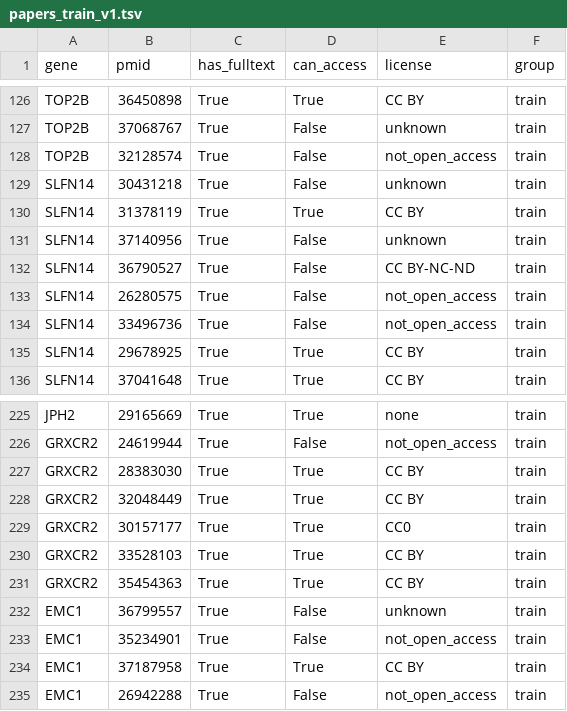
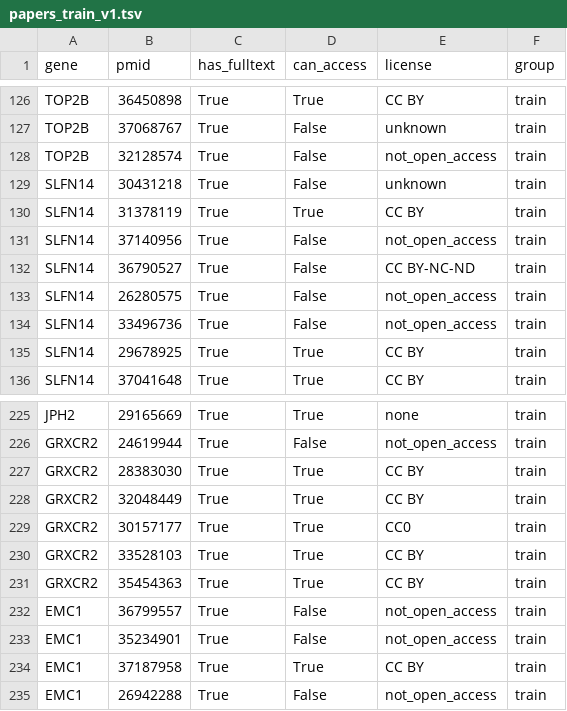
Before and after one commit to microsoft/healthfutures-evagg, a TSV file: data/v1/papers_train_v1.tsv, drawn as a sheet; only a part is shown, gaps mark what is left out.

```diff
--- a/data/v1/papers_train_v1.tsv
+++ b/data/v1/papers_train_v1.tsv
@@ -130,3 +130,3 @@ SLFN14	30431218	True	False	unknown	train
 SLFN14	31378119	True	True	CC BY	train
-SLFN14	37140956	True	False	unknown	train
+SLFN14	37140956	True	False	not_open_access	train
 SLFN14	36790527	True	False	CC BY-NC-ND	train
@@ -231,3 +231,3 @@ GRXCR2	33528103	True	True	CC BY	train
 GRXCR2	35454363	True	True	CC BY	train
-EMC1	36799557	True	False	unknown	train
+EMC1	36799557	True	False	not_open_access	train
 EMC1	35234901	True	False	not_open_access	train
```
Also changed, not shown: data/v1/evidence_test_v1.tsv, data/v1/papers_test_v1.tsv.
